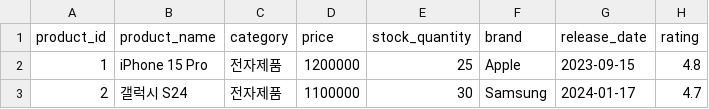
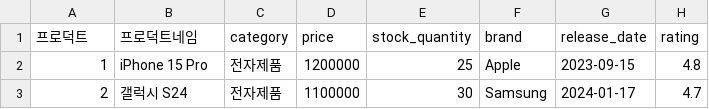
Before and after one commit to hijigoo/simple-text-to-sql, a CSV file: data/products_test_data.csv, drawn as a sheet; only a part is shown.

```diff
--- a/data/products_test_data.csv
+++ b/data/products_test_data.csv
@@ -1,2 +1,2 @@
-product_id,product_name,category,price,stock_quantity,brand,release_date,rating
+프로덕트,프로덕트네임,category,price,stock_quantity,brand,release_date,rating
 1,iPhone 15 Pro,전자제품,1200000,25,Apple,2023-09-15,4.8
```
Also changed, not shown: 4 other files.
